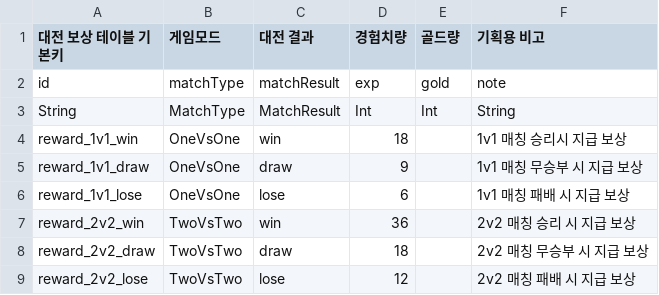
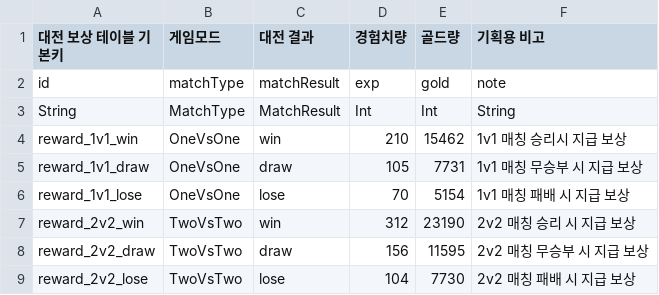
Before and after one commit to Hyunjoongjoo/Project_Astro, a CSV file: Assets/_Data/Csv/MatchReward.csv, drawn as a sheet.

```diff
--- a/Assets/_Data/Csv/MatchReward.csv
+++ b/Assets/_Data/Csv/MatchReward.csv
@@ -3,7 +3,7 @@ id,matchType,matchResult,exp,gold,note
 String,MatchType,MatchResult,Int,Int,String
-reward_1v1_win,OneVsOne,win,18,,1v1 매칭 승리시 지급 보상
-reward_1v1_draw,OneVsOne,draw,9,,1v1 매칭 무승부 시 지급 보상
-reward_1v1_lose,OneVsOne,lose,6,,1v1 매칭 패배 시 지급 보상
-reward_2v2_win,TwoVsTwo,win,36,,2v2 매칭 승리 시 지급 보상
-reward_2v2_draw,TwoVsTwo,draw,18,,2v2 매칭 무승부 시 지급 보상
-reward_2v2_lose,TwoVsTwo,lose,12,,2v2 매칭 패배 시 지급 보상
+reward_1v1_win,OneVsOne,win,210,15462,1v1 매칭 승리시 지급 보상
+reward_1v1_draw,OneVsOne,draw,105,7731,1v1 매칭 무승부 시 지급 보상
+reward_1v1_lose,OneVsOne,lose,70,5154,1v1 매칭 패배 시 지급 보상
+reward_2v2_win,TwoVsTwo,win,312,23190,2v2 매칭 승리 시 지급 보상
+reward_2v2_draw,TwoVsTwo,draw,156,11595,2v2 매칭 무승부 시 지급 보상
+reward_2v2_lose,TwoVsTwo,lose,104,7730,2v2 매칭 패배 시 지급 보상
```
Also changed, not shown: Assets/_Data/Csv/HeroLevel.csv.
